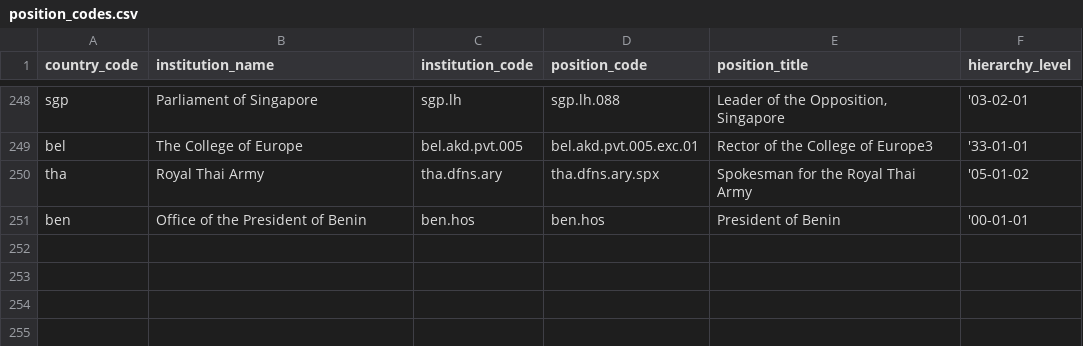
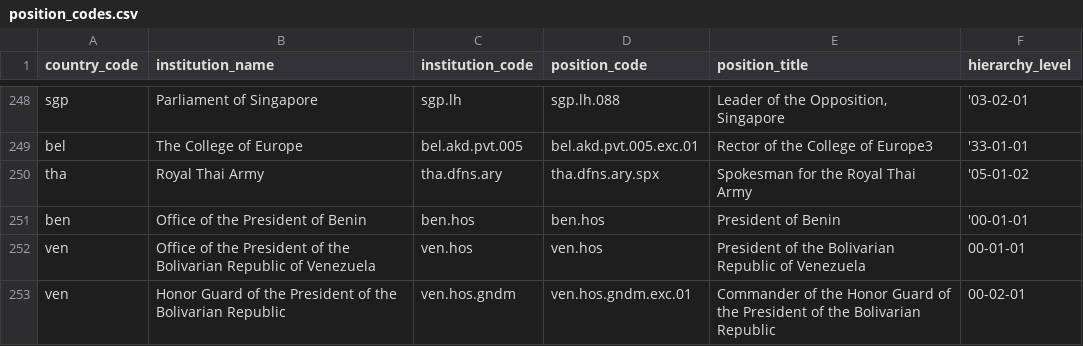
Before and after one commit to globalnarratives/event_engine_v1.0, a CSV file: seed_data/position_codes.csv, drawn as a sheet; only a part is shown, gaps mark what is left out; the diff names each change by its address in the sheet, - before the commit and + after, or states it on an @@ line.

```diff
--- a/seed_data/position_codes.csv
+++ b/seed_data/position_codes.csv
+row 252: ven | Office of the President of the Bolivarian Republic of Venezuela | ven.hos | ven.hos | President of the Bolivarian Republic of Venezuela | 00-01-01
+row 253: ven | Honor Guard of the President of the Bolivarian Republic | ven.hos.gndm | ven.hos.gndm.exc.01 | Commander of the Honor Guard of the President of the Bolivarian Republic | 00-02-01
```
Also changed, not shown: seed_data/actor_codes.csv, seed_data/institution_codes.csv, 4 other files.
